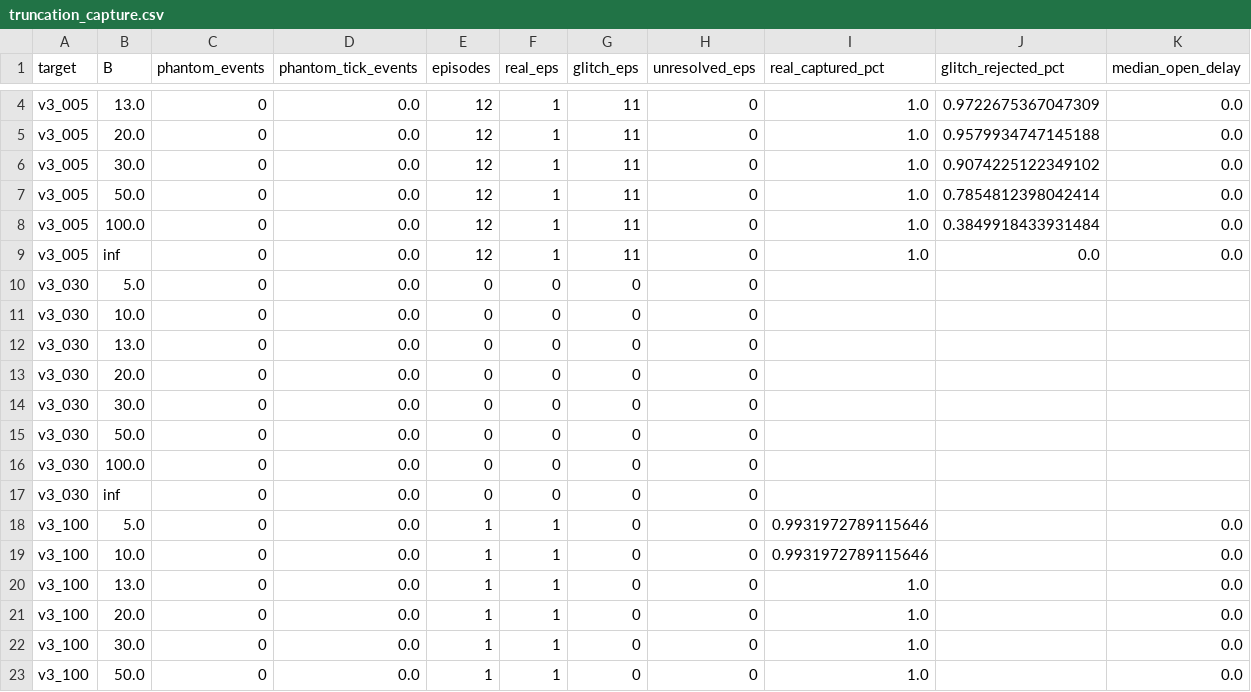
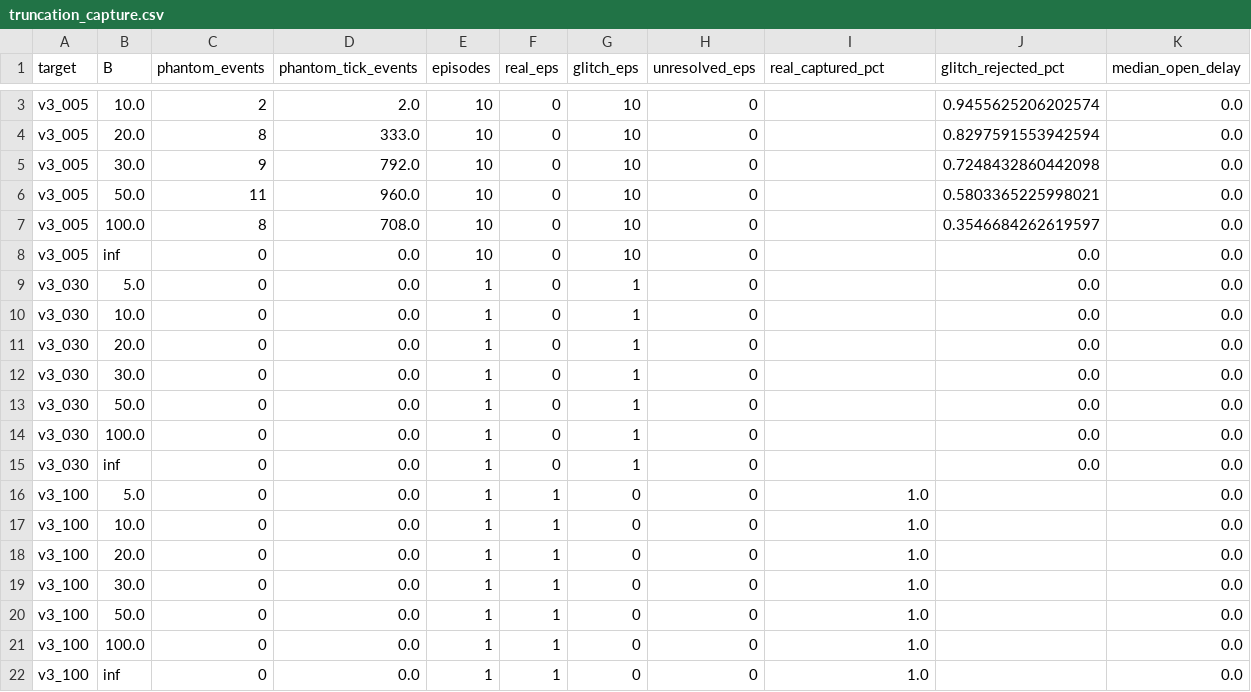
Before and after one commit to mansi0xc/backdraft-python-scripts, a CSV file: out/truncation_capture.csv, drawn as a sheet; only a part is shown, gaps mark what is left out; the shorter side is filled out with more unchanged rows; removed rows and columns are numbered as before the commit, all else as after; the diff covers the shown part only; the diff names each change by its address in the sheet, - before the commit and + after, or states it on an @@ line.

Commit message:
truncation capture on volatile day

```diff
--- a/out/truncation_capture.csv
+++ b/out/truncation_capture.csv
-row 4: v3_005 | 13.0 | 0 | 0.0 | 12 | 1 | 11 | 0 | 1.0 | 0.9722675367047309 | 0.0
+row 3: v3_005 | 10.0 | 2 | 2.0 | 10 | 0 | 10 | 0 |  | 0.9455625206202574 | 0.0
-C4 (phantom_events): 0
+C4 (phantom_events): 8
-D4 (phantom_tick_events): 0.0
+D4 (phantom_tick_events): 333.0
-E4:E8 (episodes): 12
+E4:E8 (episodes): 10
-F4:F8 (real_eps): 1
+F4:F8 (real_eps): 0
-G4:G8 (glitch_eps): 11
+G4:G8 (glitch_eps): 10
-I4:I8 (real_captured_pct): 1.0
+I4:I8 (real_captured_pct): (empty)
-J4 (glitch_rejected_pct): 0.9579934747145188
+J4 (glitch_rejected_pct): 0.8297591553942594
-C5 (phantom_events): 0
+C5 (phantom_events): 9
-D5 (phantom_tick_events): 0.0
+D5 (phantom_tick_events): 792.0
-J5 (glitch_rejected_pct): 0.9074225122349102
+J5 (glitch_rejected_pct): 0.7248432860442098
-C6 (phantom_events): 0
+C6 (phantom_events): 11
-D6 (phantom_tick_events): 0.0
+D6 (phantom_tick_events): 960.0
-J6 (glitch_rejected_pct): 0.7854812398042414
+J6 (glitch_rejected_pct): 0.5803365225998021
-C7 (phantom_events): 0
+C7 (phantom_events): 8
-D7 (phantom_tick_events): 0.0
+D7 (phantom_tick_events): 708.0
-J7 (glitch_rejected_pct): 0.3849918433931484
+J7 (glitch_rejected_pct): 0.3546684262619597
-E9:E10 (episodes): 0
+E9:E10 (episodes): 1
-G9:G10 (glitch_eps): 0
+G9:G10 (glitch_eps): 1
-J9:J10 (glitch_rejected_pct): (empty)
+J9:J10 (glitch_rejected_pct): 0.0
-K9:K10 (median_open_delay): (empty)
+K9:K10 (median_open_delay): 0.0
-row 12: v3_030 | 13.0 | 0 | 0.0 | 0 | 0 | 0 | 0
-E11:E15 (episodes): 0
+E11:E15 (episodes): 1
-G11:G15 (glitch_eps): 0
+G11:G15 (glitch_eps): 1
-J11:J15 (glitch_rejected_pct): (empty)
+J11:J15 (glitch_rejected_pct): 0.0
-K11:K15 (median_open_delay): (empty)
+K11:K15 (median_open_delay): 0.0
-I16:I17 (real_captured_pct): 0.9931972789115646
+I16:I17 (real_captured_pct): 1.0
-row 20: v3_100 | 13.0 | 0 | 0.0 | 1 | 1 | 0 | 0 | 1.0 |  | 0.0
```
Also changed, not shown: 1 removed row and 6 edited cells elsewhere in this file, 10 other files.
